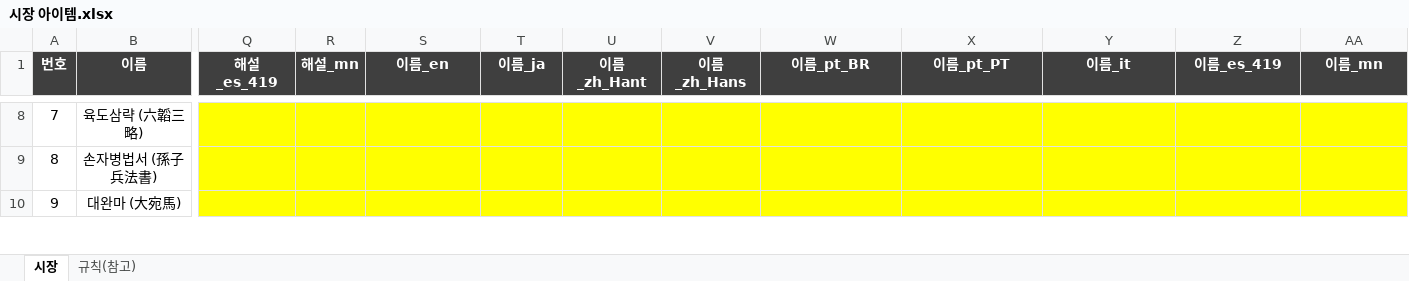
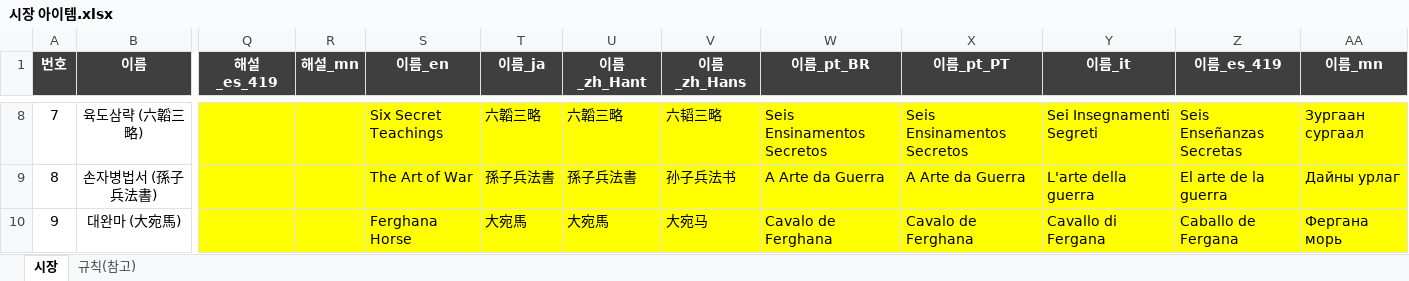
Before and after one commit to sanolamian12/SamChess, an Excel workbook: docs/시장 아이템.xlsx, sheet 시장, drawn as a sheet; only a part is shown, gaps mark what is left out; values as stored, in another font and other column widths than the file's, no borders; the diff covers the shown part only; the diff names each change by its address in the sheet, - before the commit and + after, or states it on an @@ line.

```diff
--- a/docs/시장 아이템.xlsx (sheet 시장)
+++ b/docs/시장 아이템.xlsx (sheet 시장)
-S8 (이름_en): (empty)
+S8 (이름_en): Six Secret Teachings
-T8 (이름_ja): (empty)
+T8 (이름_ja): 六韜三略
-U8 (이름_zh_Hant): (empty)
+U8 (이름_zh_Hant): 六韜三略
-V8 (이름_zh_Hans): (empty)
+V8 (이름_zh_Hans): 六韬三略
-W8 (이름_pt_BR): (empty)
+W8 (이름_pt_BR): Seis Ensinamentos Secretos
-X8 (이름_pt_PT): (empty)
+X8 (이름_pt_PT): Seis Ensinamentos Secretos
-Y8 (이름_it): (empty)
+Y8 (이름_it): Sei Insegnamenti Segreti
-Z8 (이름_es_419): (empty)
+Z8 (이름_es_419): Seis Enseñanzas Secretas
-AA8 (이름_mn): (empty)
+AA8 (이름_mn): Зургаан сургаал
-S9 (이름_en): (empty)
+S9 (이름_en): The Art of War
-T9 (이름_ja): (empty)
+T9 (이름_ja): 孫子兵法書
-U9 (이름_zh_Hant): (empty)
+U9 (이름_zh_Hant): 孫子兵法書
-V9 (이름_zh_Hans): (empty)
+V9 (이름_zh_Hans): 孙子兵法书
-W9 (이름_pt_BR): (empty)
+W9 (이름_pt_BR): A Arte da Guerra
-X9 (이름_pt_PT): (empty)
+X9 (이름_pt_PT): A Arte da Guerra
-Y9 (이름_it): (empty)
+Y9 (이름_it): L'arte della guerra
-Z9 (이름_es_419): (empty)
+Z9 (이름_es_419): El arte de la guerra
-AA9 (이름_mn): (empty)
+AA9 (이름_mn): Дайны урлаг
-S10 (이름_en): (empty)
+S10 (이름_en): Ferghana Horse
-T10 (이름_ja): (empty)
+T10 (이름_ja): 大宛馬
-U10 (이름_zh_Hant): (empty)
+U10 (이름_zh_Hant): 大宛馬
-V10 (이름_zh_Hans): (empty)
+V10 (이름_zh_Hans): 大宛马
-W10 (이름_pt_BR): (empty)
+W10 (이름_pt_BR): Cavalo de Ferghana
-X10 (이름_pt_PT): (empty)
+X10 (이름_pt_PT): Cavalo de Ferghana
-Y10 (이름_it): (empty)
+Y10 (이름_it): Cavallo di Fergana
-Z10 (이름_es_419): (empty)
+Z10 (이름_es_419): Caballo de Fergana
-AA10 (이름_mn): (empty)
+AA10 (이름_mn): Фергана морь
```
Also changed, not shown: 117 edited cells elsewhere in this sheet, 29 other files.
